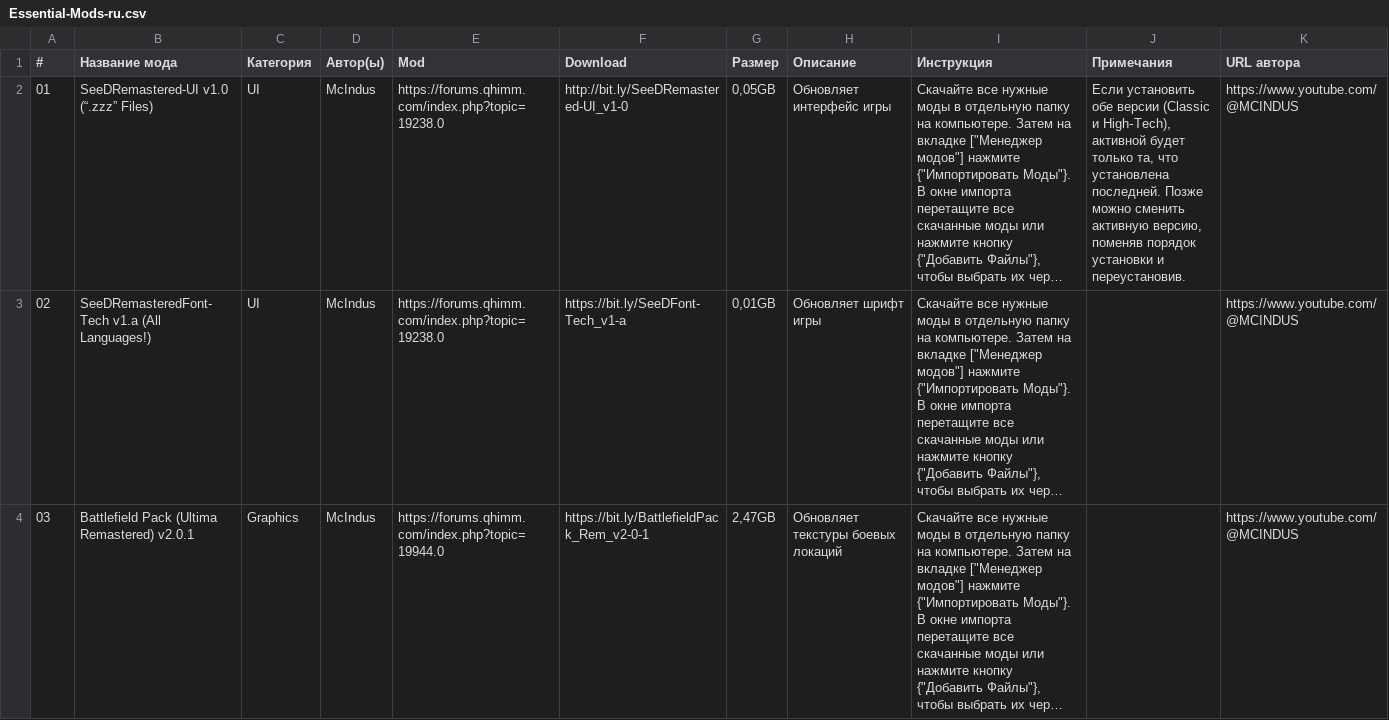
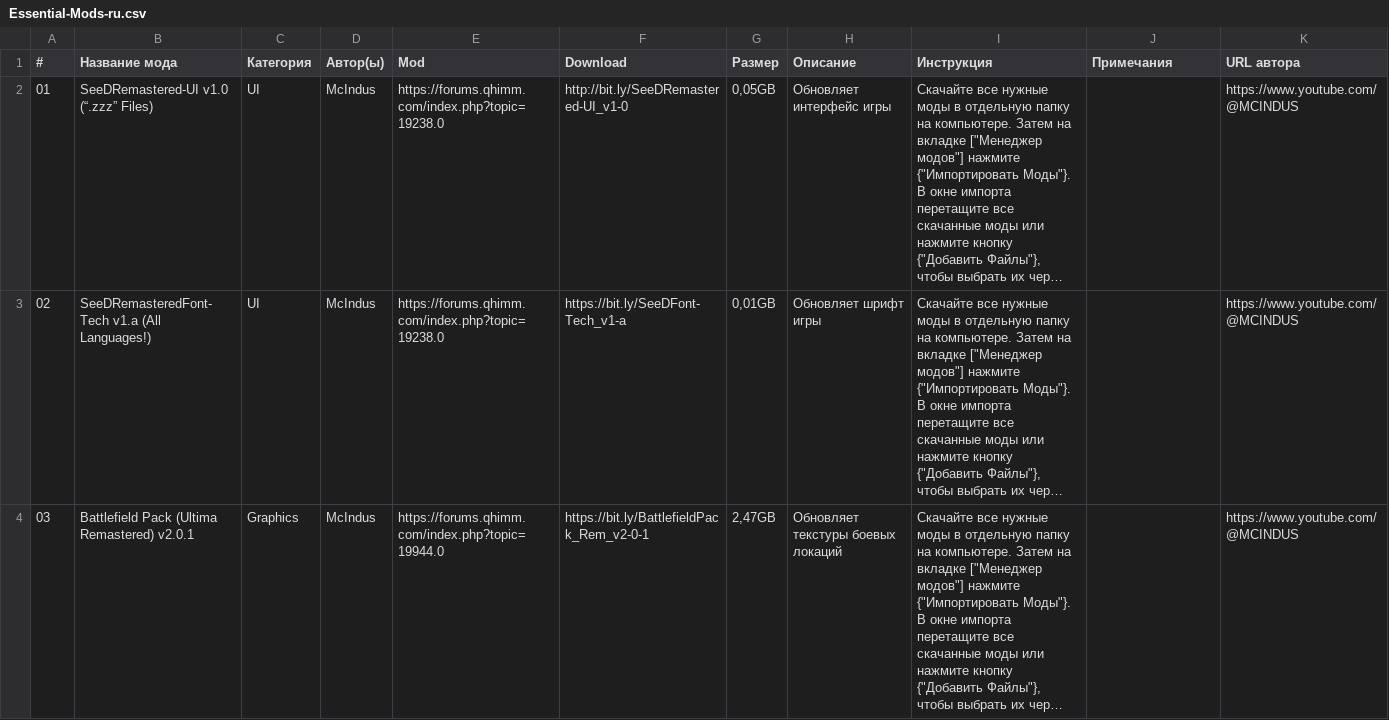
Before and after one commit to UltimateRemaster/Final-Fantasy-08, a CSV file: Eden Launcher/v2.0.0/Essential Mods/Essential-Mods-ru.csv, drawn as a sheet; only a part is shown; long unchanged cells end in …; the diff names each change by its address in the sheet, - before the commit and + after, or states it on an @@ line.

```diff
--- a/Eden Launcher/v2.0.0/Essential Mods/Essential-Mods-ru.csv
+++ b/Eden Launcher/v2.0.0/Essential Mods/Essential-Mods-ru.csv
-J2 (Примечания): Если установить обе версии (Classic и High‑Tech), активной будет только та, что установлена последней. Позже можно сменить активную версию, поменяв порядок установки и переустановив.
+J2 (Примечания): (empty)
```
Also changed, not shown: Eden Launcher/v2.0.0/Essential Mods/Essential-Mods-de.csv, Eden Launcher/v2.0.0/Essential Mods/Essential-Mods-ja.csv, 12 other files.
